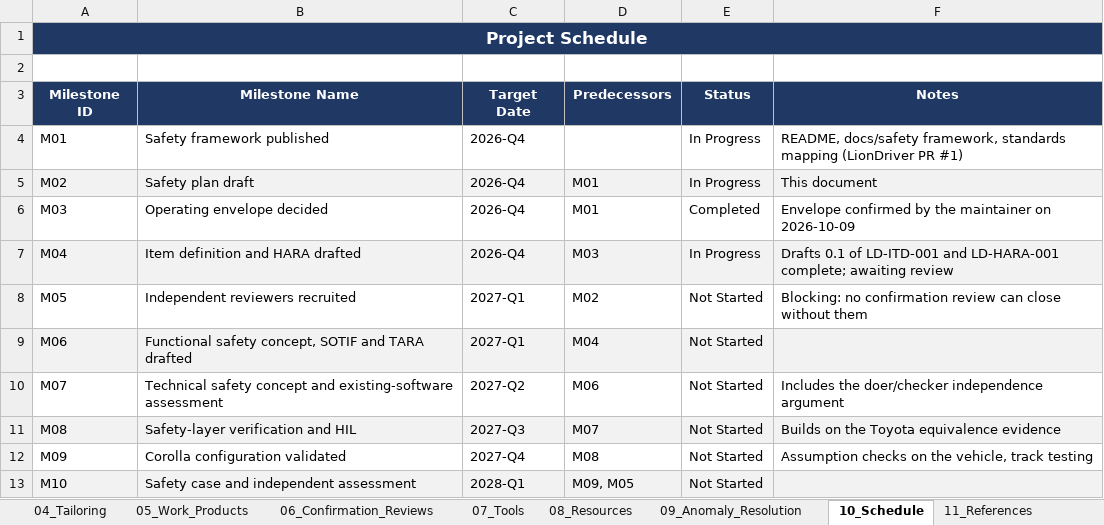
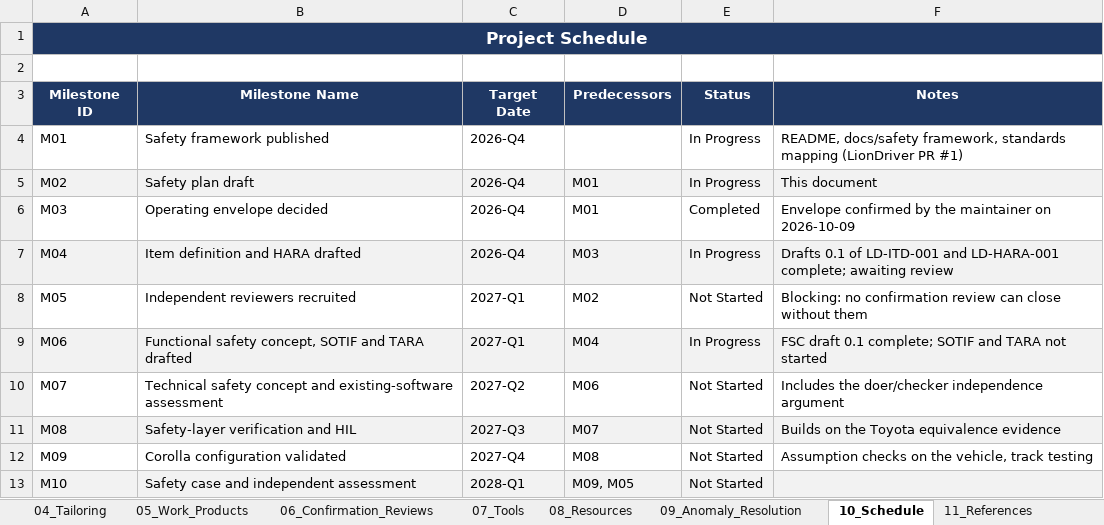
Before and after one commit to jherrodthomas/LionDriver, an Excel workbook: docs/safety/platform/safety-plan/LD-SPL-001_safety-plan.xlsx, sheet 10_Schedule, drawn as a sheet; values as stored, in another font and other column widths than the file's, no borders; the diff names each change by its address in the sheet, - before the commit and + after, or states it on an @@ line.

```diff
--- a/docs/safety/platform/safety-plan/LD-SPL-001_safety-plan.xlsx (sheet 10_Schedule)
+++ b/docs/safety/platform/safety-plan/LD-SPL-001_safety-plan.xlsx (sheet 10_Schedule)
-E9 (Status): Not Started
+E9 (Status): In Progress
-F9 (Notes): (empty)
+F9 (Notes): FSC draft 0.1 complete; SOTIF and TARA not started
```
Also changed, not shown: sheet 09_Anomaly_Resolution, sheet 05_Work_Products, 9 other files.
